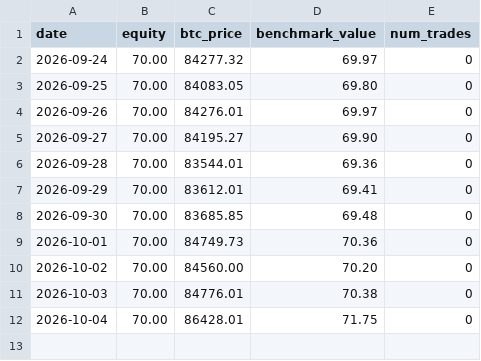
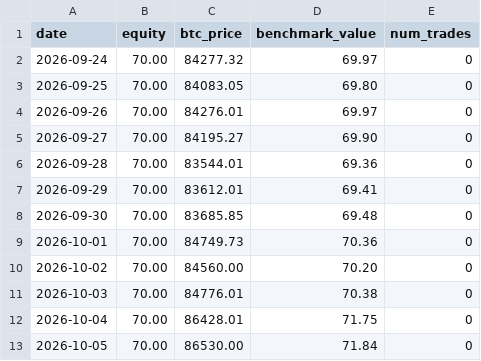
Before and after one commit to OuYangThermal/ai-70u-trading-experiment, a CSV file: data/daily_equity.csv, drawn as a sheet.

Commit message:
update data/daily_equity.csv

```diff
--- a/data/daily_equity.csv
+++ b/data/daily_equity.csv
@@ -12 +12,2 @@ date,equity,btc_price,benchmark_value,num_trades
 2026-10-04,70.00,86428.01,71.75,0
+2026-10-05,70.00,86530.00,71.84,0
```
